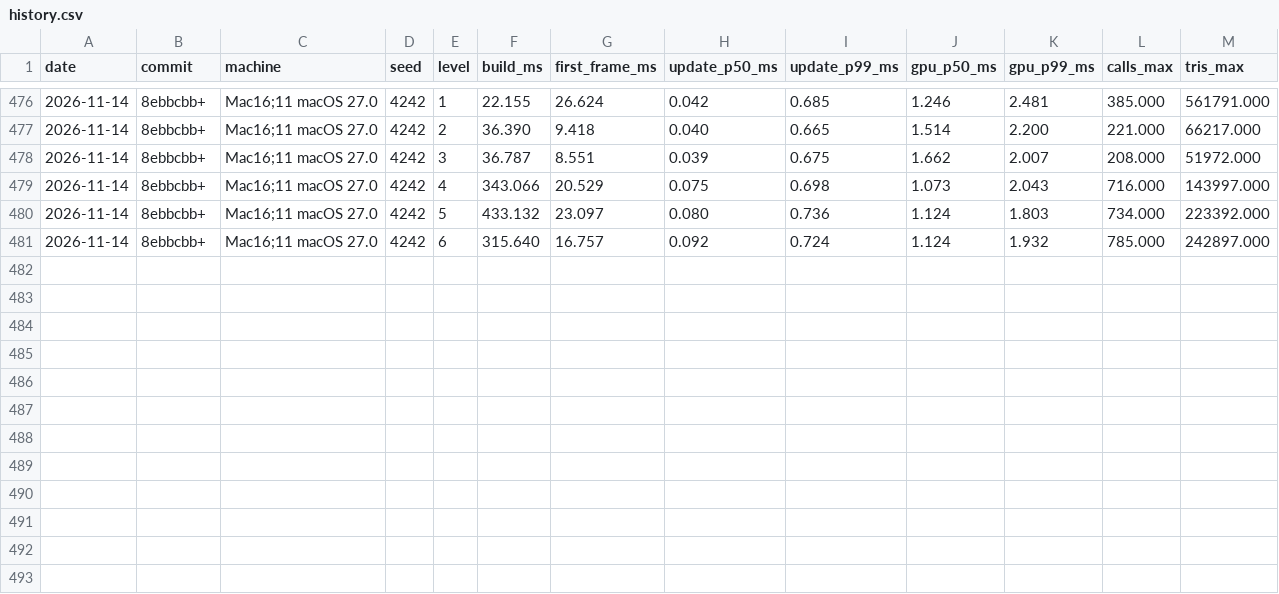
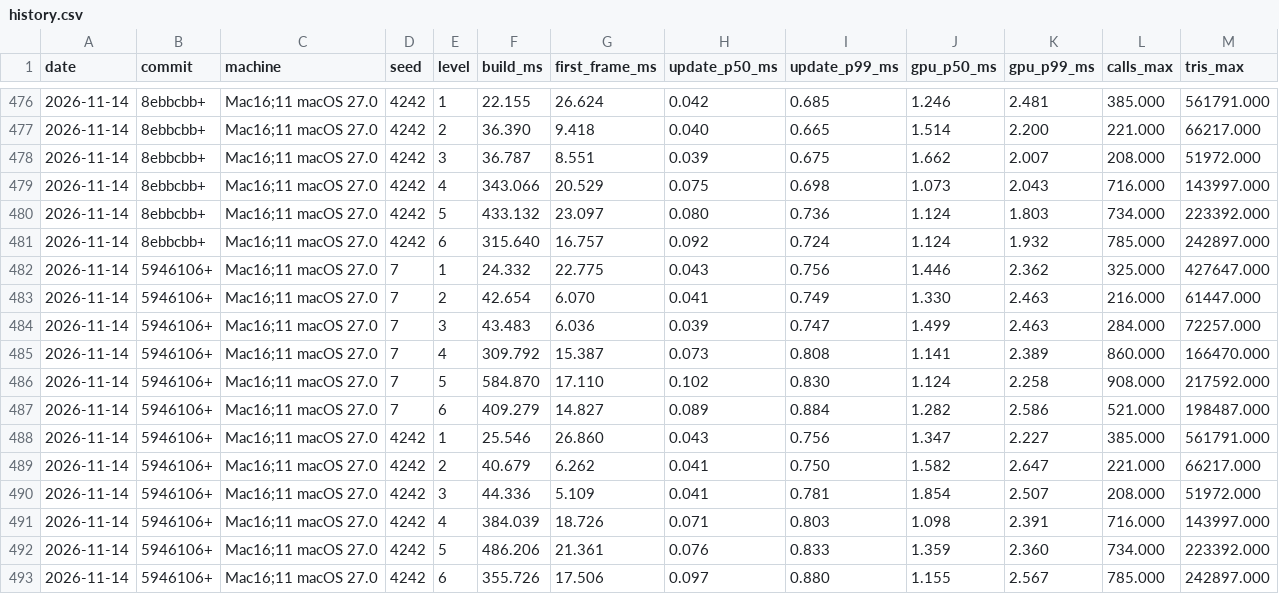
Before and after one commit to natchster/liminal-game, a CSV file: perf/history.csv, drawn as a sheet; only a part is shown, gaps mark what is left out; the diff names each change by its address in the sheet, - before the commit and + after, or states it on an @@ line.

```diff
--- a/perf/history.csv
+++ b/perf/history.csv
+row 482: 2026-11-14 | 5946106+ | Mac16;11 macOS 27.0 | 7 | 1 | 24.332 | 22.775 | 0.043 | 0.756 | 1.446 | 2.362 | 325.000 | 427647.000
+row 483: 2026-11-14 | 5946106+ | Mac16;11 macOS 27.0 | 7 | 2 | 42.654 | 6.070 | 0.041 | 0.749 | 1.330 | 2.463 | 216.000 | 61447.000
+row 484: 2026-11-14 | 5946106+ | Mac16;11 macOS 27.0 | 7 | 3 | 43.483 | 6.036 | 0.039 | 0.747 | 1.499 | 2.463 | 284.000 | 72257.000
+row 485: 2026-11-14 | 5946106+ | Mac16;11 macOS 27.0 | 7 | 4 | 309.792 | 15.387 | 0.073 | 0.808 | 1.141 | 2.389 | 860.000 | 166470.000
+row 486: 2026-11-14 | 5946106+ | Mac16;11 macOS 27.0 | 7 | 5 | 584.870 | 17.110 | 0.102 | 0.830 | 1.124 | 2.258 | 908.000 | 217592.000
+row 487: 2026-11-14 | 5946106+ | Mac16;11 macOS 27.0 | 7 | 6 | 409.279 | 14.827 | 0.089 | 0.884 | 1.282 | 2.586 | 521.000 | 198487.000
+row 488: 2026-11-14 | 5946106+ | Mac16;11 macOS 27.0 | 4242 | 1 | 25.546 | 26.860 | 0.043 | 0.756 | 1.347 | 2.227 | 385.000 | 561791.000
+row 489: 2026-11-14 | 5946106+ | Mac16;11 macOS 27.0 | 4242 | 2 | 40.679 | 6.262 | 0.041 | 0.750 | 1.582 | 2.647 | 221.000 | 66217.000
+row 490: 2026-11-14 | 5946106+ | Mac16;11 macOS 27.0 | 4242 | 3 | 44.336 | 5.109 | 0.041 | 0.781 | 1.854 | 2.507 | 208.000 | 51972.000
+row 491: 2026-11-14 | 5946106+ | Mac16;11 macOS 27.0 | 4242 | 4 | 384.039 | 18.726 | 0.071 | 0.803 | 1.098 | 2.391 | 716.000 | 143997.000
+row 492: 2026-11-14 | 5946106+ | Mac16;11 macOS 27.0 | 4242 | 5 | 486.206 | 21.361 | 0.076 | 0.833 | 1.359 | 2.360 | 734.000 | 223392.000
+row 493: 2026-11-14 | 5946106+ | Mac16;11 macOS 27.0 | 4242 | 6 | 355.726 | 17.506 | 0.097 | 0.880 | 1.155 | 2.567 | 785.000 | 242897.000
```
Also changed, not shown: perf/creatures.csv, 27 other files.
